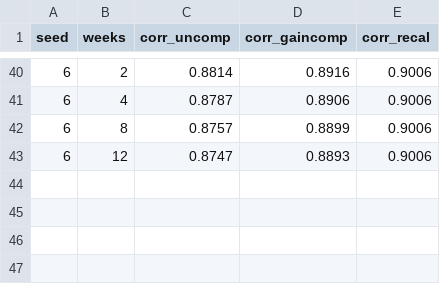
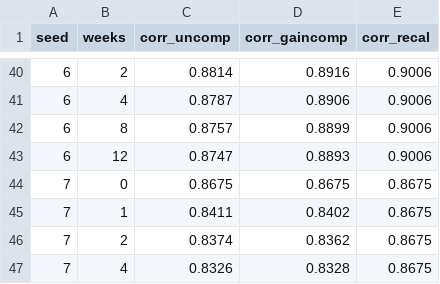
Before and after one commit to avery-lockwood/partially-baked-analog-neural-nets, a CSV file: demo_pb2/drift_v13_seeds.csv, drawn as a sheet; only a part is shown, gaps mark what is left out.

```diff
--- a/demo_pb2/drift_v13_seeds.csv
+++ b/demo_pb2/drift_v13_seeds.csv
@@ -43 +43,5 @@ seed,weeks,corr_uncomp,corr_gaincomp,corr_recal
 6,12,0.8747,0.8893,0.9006
+7,0,0.8675,0.8675,0.8675
+7,1,0.8411,0.8402,0.8675
+7,2,0.8374,0.8362,0.8675
+7,4,0.8326,0.8328,0.8675
```
Also changed, not shown: demo_pb2/results_v13_scaling_seeds.csv.
